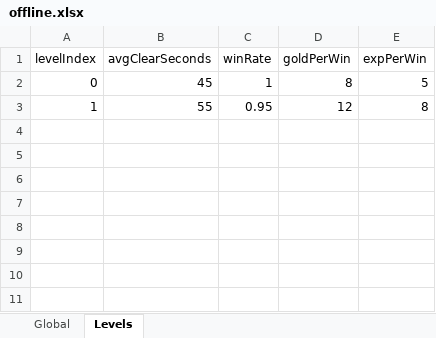
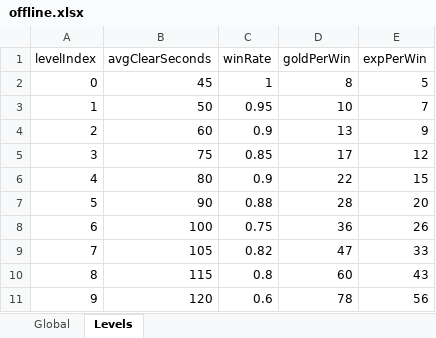
Before and after one commit to songchengze-niubility/Caikesi, an Excel workbook: tools/config-xlsx/offline.xlsx, sheet Levels, drawn as a sheet; values as stored, in another font and other column widths than the file's, no borders; the diff names each change by its address in the sheet, - before the commit and + after, or states it on an @@ line.

```diff
--- a/tools/config-xlsx/offline.xlsx (sheet Levels)
+++ b/tools/config-xlsx/offline.xlsx (sheet Levels)
-B3 (avgClearSeconds): 55
+B3 (avgClearSeconds): 50
-D3 (goldPerWin): 12
+D3 (goldPerWin): 10
-E3 (expPerWin): 8
+E3 (expPerWin): 7
+row 4: 2 | 60 | 0.9 | 13 | 9
+row 5: 3 | 75 | 0.85 | 17 | 12
+row 6: 4 | 80 | 0.9 | 22 | 15
+row 7: 5 | 90 | 0.88 | 28 | 20
+row 8: 6 | 100 | 0.75 | 36 | 26
+row 9: 7 | 105 | 0.82 | 47 | 33
+row 10: 8 | 115 | 0.8 | 60 | 43
+row 11: 9 | 120 | 0.6 | 78 | 56
```
Also changed, not shown: tools/config-xlsx/battle.xlsx, tools/config-xlsx/chest.xlsx, 13 other files.
